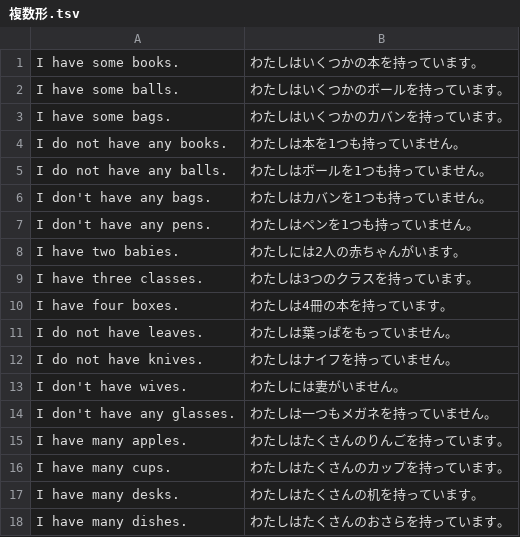
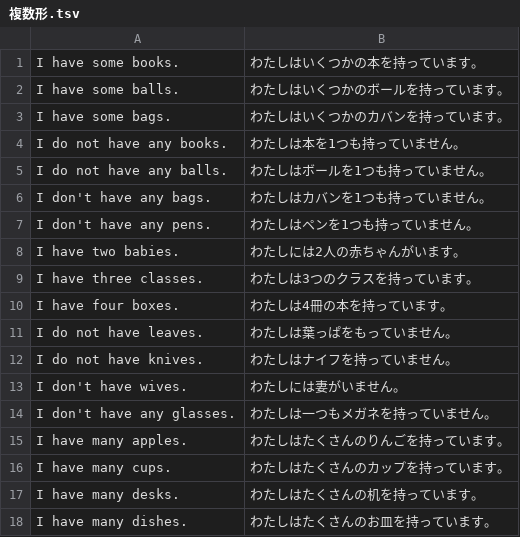
Before and after one commit to marmooo/english-grammar-typing, a TSV file: docs/data/複数形.tsv, drawn as a sheet.

```diff
--- a/docs/data/複数形.tsv
+++ b/docs/data/複数形.tsv
@@ -17,2 +17,2 @@ I have many cups.	わたしはたくさんのカップを持っています。
 I have many desks.	わたしはたくさんの机を持っています。
-I have many dishes.	わたしはたくさんのおさらを持っています。
+I have many dishes.	わたしはたくさんのお皿を持っています。
```
Also changed, not shown: docs/data/まとめ1-3.tsv, docs/data/総まとめ1.tsv, 10 other files.
